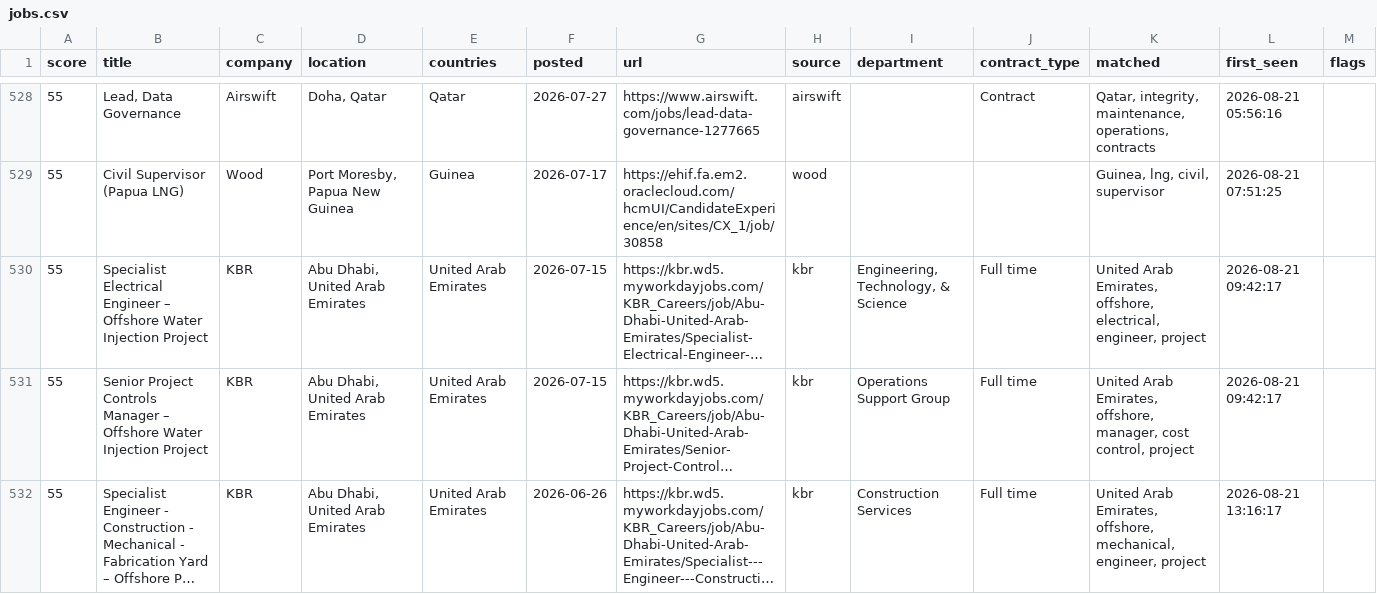
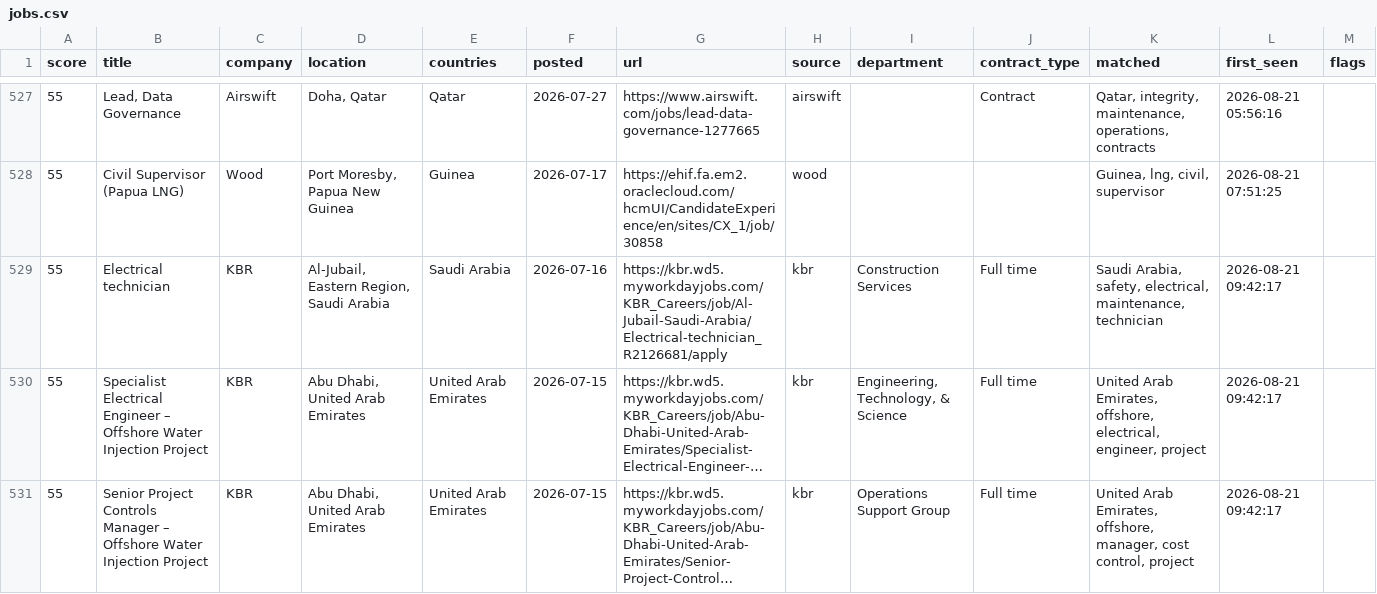
Before and after one commit to Khanmi1973/ogjobs, a CSV file: docs/jobs.csv, drawn as a sheet; only a part is shown, gaps mark what is left out; the shorter side is filled out with more unchanged rows; long unchanged cells end in …; the diff covers the shown part only; the diff names each change by its address in the sheet, - before the commit and + after, or states it on an @@ line.

```diff
--- a/docs/jobs.csv
+++ b/docs/jobs.csv
+row 529: 55 | Electrical technician | KBR | Al-Jubail, Eastern Region, Saudi Arabia | Saudi Arabia | 2026-07-16 | https://kbr.wd5.myworkdayjobs.com/KBR_Careers/job/Al-Jubail-Saudi-Arabia/Electrical-technician_R2126681/apply | kbr | Construction Services | Full time | Saudi Arabia, safety, electrical, maintenance, technician | 2026-08-21 09:42:17
```
Also changed, not shown: 4 added rows and 6 removed rows elsewhere in this file, 3 other files.
